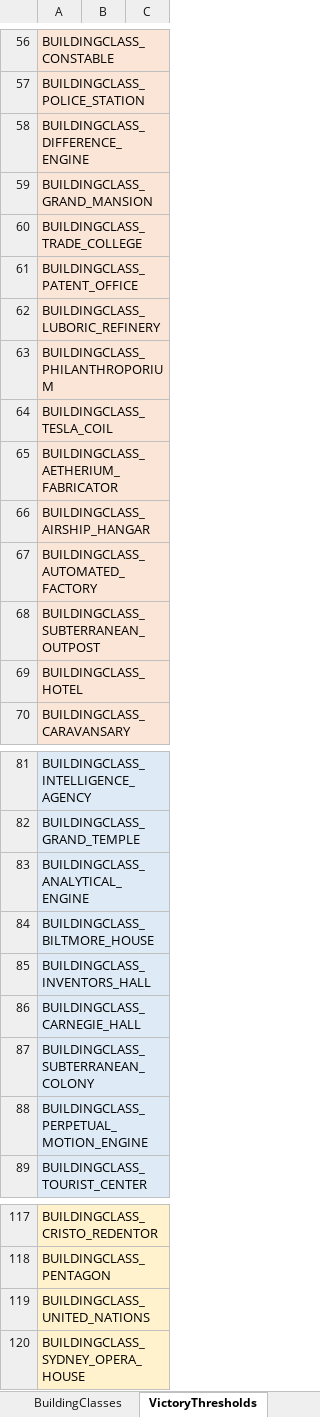
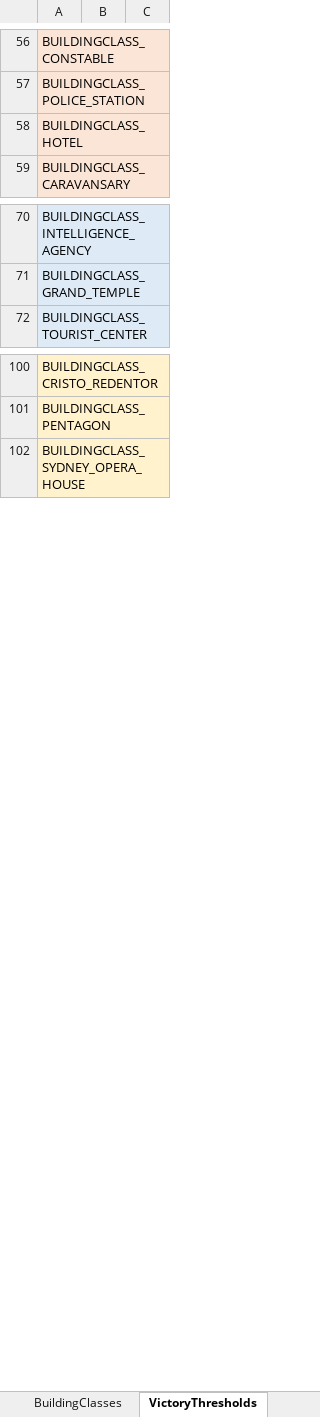
Before and after one commit to saigon1983/CivV_DatabaseConverter, an Excel workbook: Original/Tables/NewTU_BuildingClasses_ORG.xlsx, sheet VictoryThresholds, drawn as a sheet; only a part is shown, gaps mark what is left out; values as stored, in another font and other column widths than the file's, no borders; the diff names each change by its address in the sheet, - before the commit and + after, or states it on an @@ line.

```diff
--- a/Original/Tables/NewTU_BuildingClasses_ORG.xlsx (sheet VictoryThresholds)
+++ b/Original/Tables/NewTU_BuildingClasses_ORG.xlsx (sheet VictoryThresholds)
-row 58: BUILDINGCLASS_DIFFERENCE_ENGINE
-row 59: BUILDINGCLASS_GRAND_MANSION
-row 60: BUILDINGCLASS_TRADE_COLLEGE
-row 61: BUILDINGCLASS_PATENT_OFFICE
-row 62: BUILDINGCLASS_LUBORIC_REFINERY
-row 63: BUILDINGCLASS_PHILANTHROPORIUM
-row 64: BUILDINGCLASS_TESLA_COIL
-row 65: BUILDINGCLASS_AETHERIUM_FABRICATOR
-row 66: BUILDINGCLASS_AIRSHIP_HANGAR
-row 67: BUILDINGCLASS_AUTOMATED_FACTORY
-row 68: BUILDINGCLASS_SUBTERRANEAN_OUTPOST
-row 83: BUILDINGCLASS_ANALYTICAL_ENGINE
-row 84: BUILDINGCLASS_BILTMORE_HOUSE
-row 85: BUILDINGCLASS_INVENTORS_HALL
-row 86: BUILDINGCLASS_CARNEGIE_HALL
-row 87: BUILDINGCLASS_SUBTERRANEAN_COLONY
-row 88: BUILDINGCLASS_PERPETUAL_MOTION_ENGINE
-row 119: BUILDINGCLASS_UNITED_NATIONS
```
Also changed, not shown: sheet BuildingClasses, Original/Tables/NewTU_Buildings_ORG.xlsx, Original/Tables/NewTU_Civilizations_ORG.xlsx, 3 other files.
